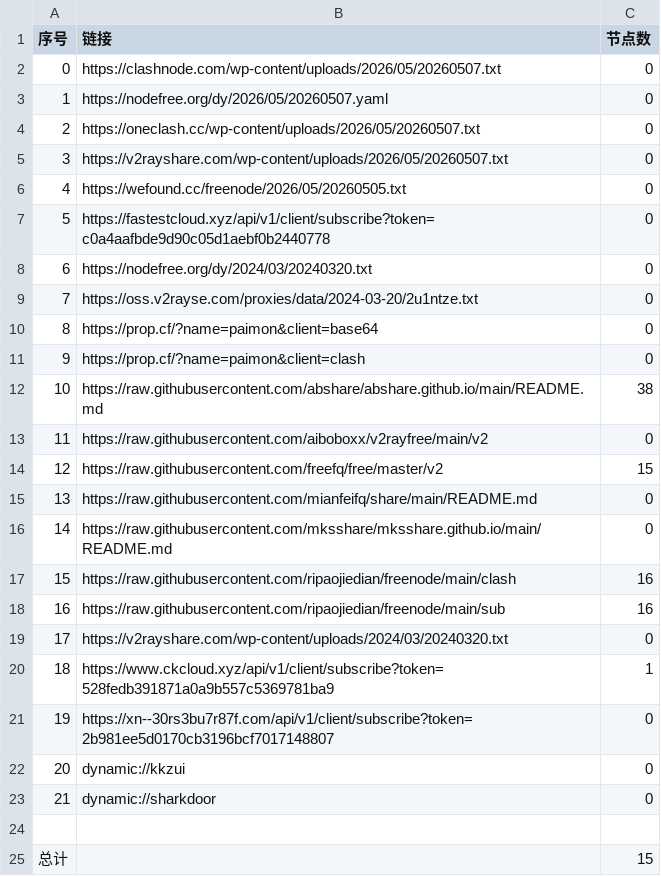
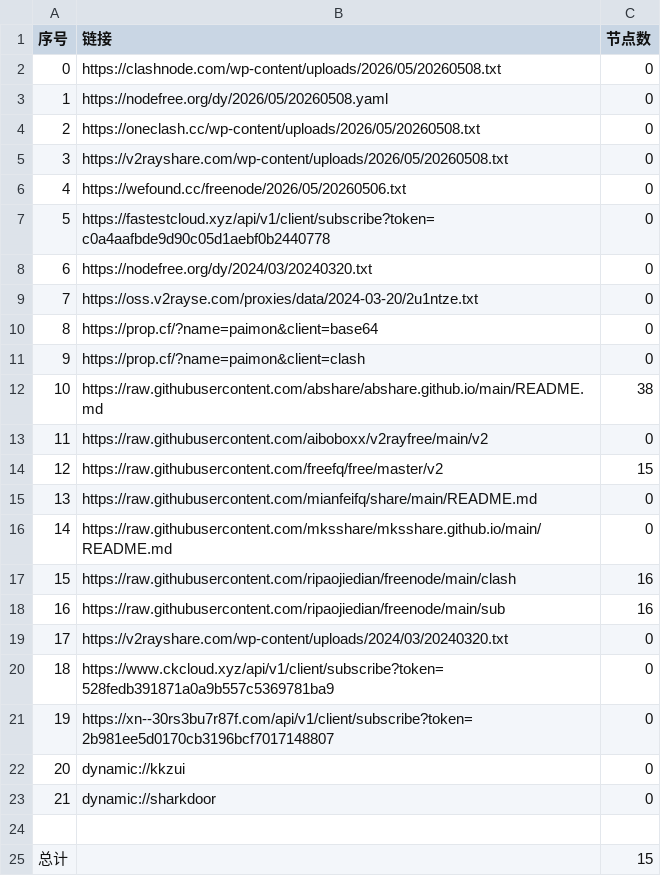
Before and after one commit to lyxgmxit/AutoMergePublicNodes, a CSV file: list_result.csv, drawn as a sheet.

```diff
--- a/list_result.csv
+++ b/list_result.csv
@@ -1,7 +1,7 @@
 序号,链接,节点数
-0,https://clashnode.com/wp-content/uploads/2026/05/20260507.txt,0
-1,https://nodefree.org/dy/2026/05/20260507.yaml,0
-2,https://oneclash.cc/wp-content/uploads/2026/05/20260507.txt,0
-3,https://v2rayshare.com/wp-content/uploads/2026/05/20260507.txt,0
-4,https://wefound.cc/freenode/2026/05/20260505.txt,0
+0,https://clashnode.com/wp-content/uploads/2026/05/20260508.txt,0
+1,https://nodefree.org/dy/2026/05/20260508.yaml,0
+2,https://oneclash.cc/wp-content/uploads/2026/05/20260508.txt,0
+3,https://v2rayshare.com/wp-content/uploads/2026/05/20260508.txt,0
+4,https://wefound.cc/freenode/2026/05/20260506.txt,0
 5,https://fastestcloud.xyz/api/v1/client/subscribe?token=c0a4aafbde9d90c05d1aebf0b2440778,0
@@ -19,3 +19,3 @@
 17,https://v2rayshare.com/wp-content/uploads/2024/03/20240320.txt,0
-18,https://www.ckcloud.xyz/api/v1/client/subscribe?token=528fedb391871a0a9b557c5369781ba9,1
+18,https://www.ckcloud.xyz/api/v1/client/subscribe?token=528fedb391871a0a9b557c5369781ba9,0
 19,https://xn--30rs3bu7r87f.com/api/v1/client/subscribe?token=2b981ee5d0170cb3196bcf7017148807,0
```
Also changed, not shown: 2 other files.
